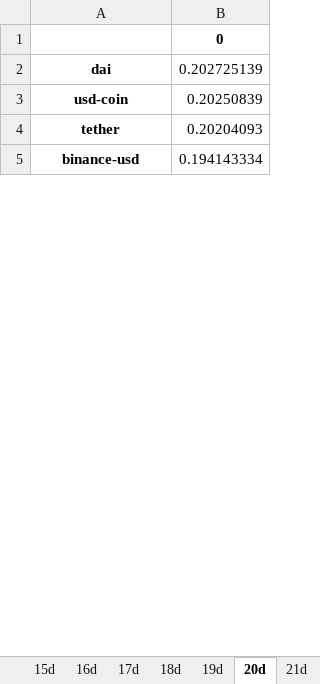
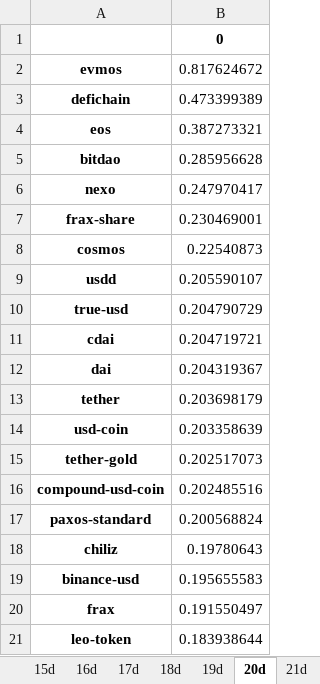
Before and after one commit to Dado-hash/Screening_bot, an Excel workbook: Bot_screening/leaderboards.xlsx, sheet 20d, drawn as a sheet; only a part is shown; values as stored, in another font and other column widths than the file's, no borders; removed rows and columns are numbered as before the commit, all else as after; the diff covers the shown part only; the diff names each change by its address in the sheet, - before the commit and + after, or states it on an @@ line.

Commit message:
File with 100 coins

```diff
--- a/Bot_screening/leaderboards.xlsx (sheet 20d)
+++ b/Bot_screening/leaderboards.xlsx (sheet 20d)
+row 2: evmos | 0.817624672
+row 3: defichain | 0.473399389
+row 4: eos | 0.387273321
+row 5: bitdao | 0.285956628
+row 6: nexo | 0.247970417
+row 7: frax-share | 0.230469001
+row 8: cosmos | 0.22540873
+row 9: usdd | 0.205590107
+row 10: true-usd | 0.204790729
+row 11: cdai | 0.204719721
-B12: 0.202725139
+B12: 0.204319367
-row 3: usd-coin | 0.20250839
-B13: 0.20204093
+B13: 0.203698179
+row 14: usd-coin | 0.203358639
+row 15: tether-gold | 0.202517073
+row 16: compound-usd-coin | 0.202485516
+row 17: paxos-standard | 0.200568824
+row 18: chiliz | 0.19780643
-B19: 0.194143334
+B19: 0.195655583
+row 20: frax | 0.191550497
+row 21: leo-token | 0.183938644
```
Also changed, not shown: 70 added rows, 2 removed rows and 10 edited cells elsewhere in this sheet, sheet 3d, sheet 2d, sheet 8d, sheet 1d, sheet 19d, sheet 5d, 23 more sheets, 9 other files.
